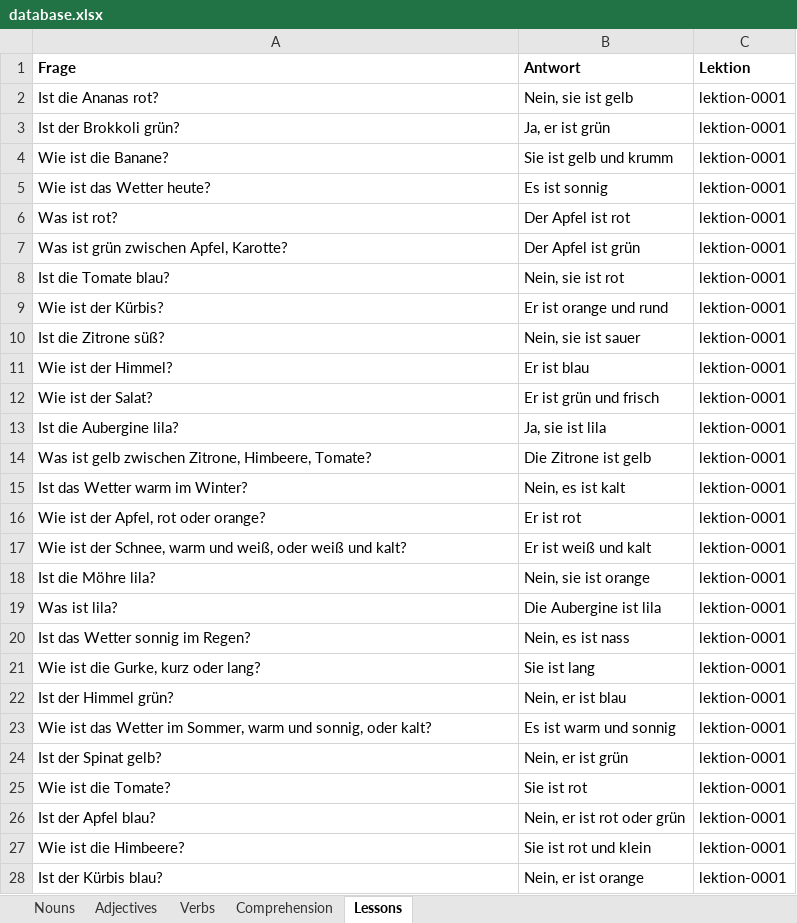
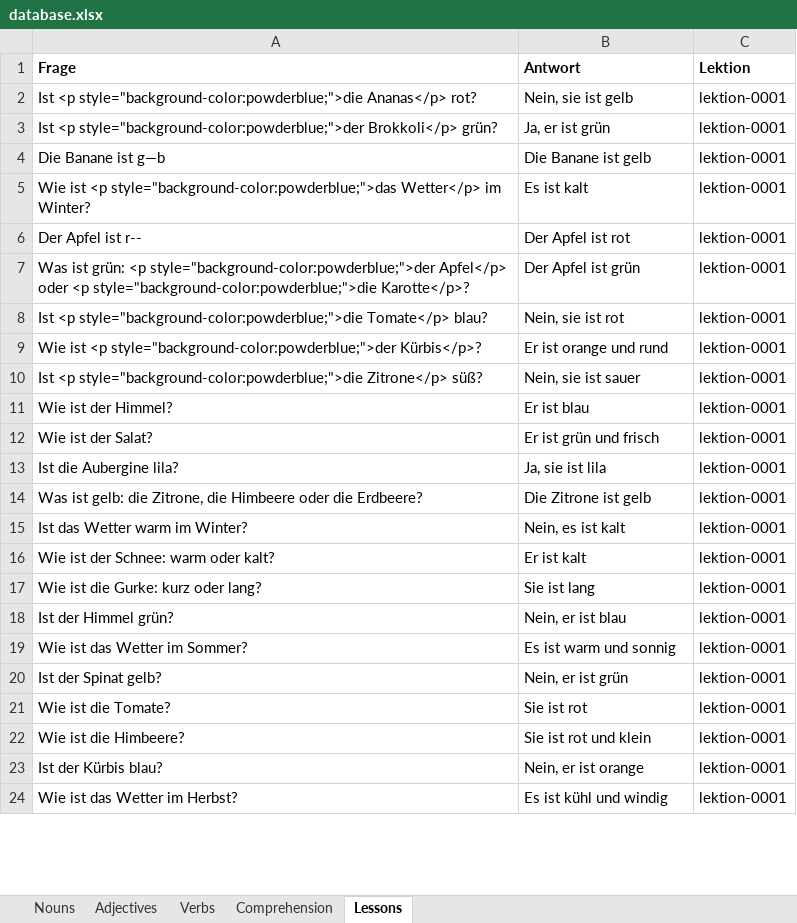
Before and after one commit to vfonsecad/upsilon-content, an Excel workbook: database.xlsx, sheet Lessons, drawn as a sheet; only a part is shown; the shorter side is filled out with more unchanged rows; values as stored, in another font and other column widths than the file's, no borders; removed rows and columns are numbered as before the commit, all else as after; the diff covers the shown part only; the diff names each change by its address in the sheet, - before the commit and + after, or states it on an @@ line.

Commit message:
fixing lektion1 sentences

```diff
--- a/database.xlsx (sheet Lessons)
+++ b/database.xlsx (sheet Lessons)
-A2 (Frage): Ist die Ananas rot?
+A2 (Frage): Ist <p style="background-color:powderblue;">die Ananas</p> rot?
-A3 (Frage): Ist der Brokkoli grün?
+A3 (Frage): Ist <p style="background-color:powderblue;">der Brokkoli</p> grün?
-A4 (Frage): Wie ist die Banane?
+A4 (Frage): Die Banane ist g—b
-B4 (Antwort): Sie ist gelb und krumm
+B4 (Antwort): Die Banane ist gelb
-row 5: Wie ist das Wetter heute? | Es ist sonnig | lektion-0001
+row 5: Wie ist <p style="background-color:powderblue;">das Wetter</p> im Winter? | Es ist kalt | lektion-0001
-A6 (Frage): Was ist rot?
+A6 (Frage): Der Apfel ist r--
-A7 (Frage): Was ist grün zwischen Apfel, Karotte?
+A7 (Frage): Was ist grün: <p style="background-color:powderblue;">der Apfel</p> oder <p style="background-color:powderblue;">die Karotte</p>?
-A8 (Frage): Ist die Tomate blau?
+A8 (Frage): Ist <p style="background-color:powderblue;">die Tomate</p> blau?
-A9 (Frage): Wie ist der Kürbis?
+A9 (Frage): Wie ist <p style="background-color:powderblue;">der Kürbis</p>?
-A10 (Frage): Ist die Zitrone süß?
+A10 (Frage): Ist <p style="background-color:powderblue;">die Zitrone</p> süß?
-A14 (Frage): Was ist gelb zwischen Zitrone, Himbeere, Tomate?
+A14 (Frage): Was ist gelb: die Zitrone, die Himbeere oder die Erdbeere?
-A16 (Frage): Wie ist der Apfel, rot oder orange?
+A16 (Frage): Wie ist der Schnee: warm oder kalt?
-B16 (Antwort): Er ist rot
+B16 (Antwort): Er ist kalt
-row 17: Wie ist der Schnee, warm und weiß, oder weiß und kalt? | Er ist weiß und kalt | lektion-0001
-row 18: Ist die Möhre lila? | Nein, sie ist orange | lektion-0001
-row 19: Was ist lila? | Die Aubergine ist lila | lektion-0001
-row 20: Ist das Wetter sonnig im Regen? | Nein, es ist nass | lektion-0001
-A17 (Frage): Wie ist die Gurke, kurz oder lang?
+A17 (Frage): Wie ist die Gurke: kurz oder lang?
-A19 (Frage): Wie ist das Wetter im Sommer, warm und sonnig, oder kalt?
+A19 (Frage): Wie ist das Wetter im Sommer?
-row 26: Ist der Apfel blau? | Nein, er ist rot oder grün | lektion-0001
```
Also changed, not shown: 1 added row, 6 removed rows and 10 edited cells elsewhere in this sheet, 1 other file.
